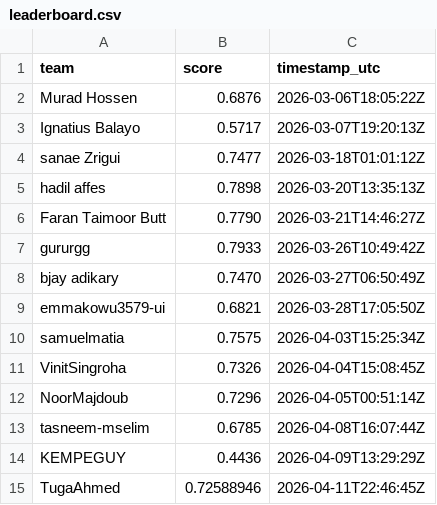
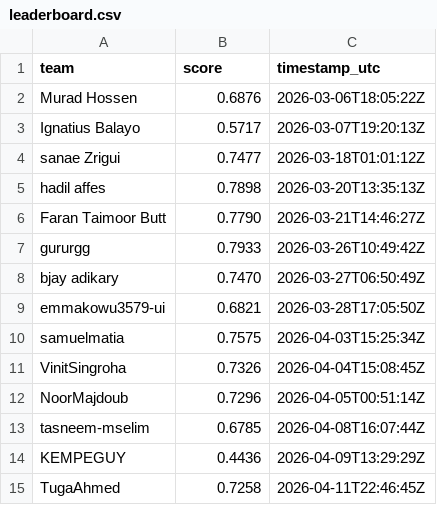
Before and after one commit to El-Ikram/OctoNode_Cup, a CSV file: docs/leaderboard.csv, drawn as a sheet.

Commit message:
Update leaderboard.csv

```diff
--- a/docs/leaderboard.csv
+++ b/docs/leaderboard.csv
@@ -14,2 +14,2 @@ tasneem-mselim,0.6785,2026-04-08T16:07:44Z
 KEMPEGUY,0.4436,2026-04-09T13:29:29Z
-TugaAhmed,0.72588946,2026-04-11T22:46:45Z
+TugaAhmed,0.7258,2026-04-11T22:46:45Z
```
